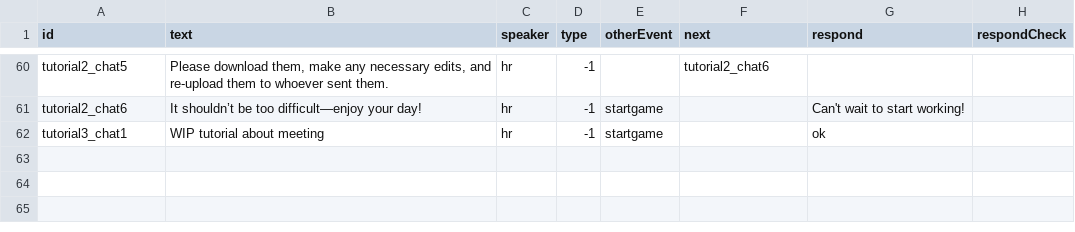
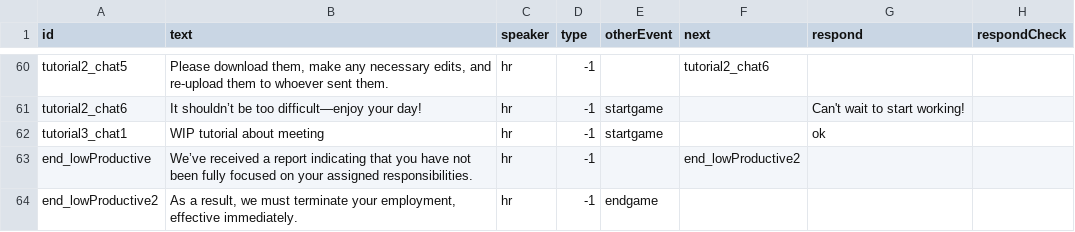
Before and after one commit to shshwdr/NothingCanGoWrong, a CSV file: Assets/Resources/csv/dialogue.csv, drawn as a sheet; only a part is shown, gaps mark what is left out; the diff names each change by its address in the sheet, - before the commit and + after, or states it on an @@ line.

```diff
--- a/Assets/Resources/csv/dialogue.csv
+++ b/Assets/Resources/csv/dialogue.csv
+row 63: end_lowProductive | We’ve received a report indicating that you have not been fully focused on your assigned responsibilities. | hr | -1 |  | end_lowProductive2
+row 64: end_lowProductive2 | As a result, we must terminate your employment, effective immediately. | hr | -1 | endgame
```
Also changed, not shown: Assets/Resources/csv/level.csv, 52 other files.
